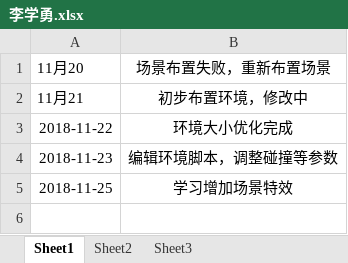
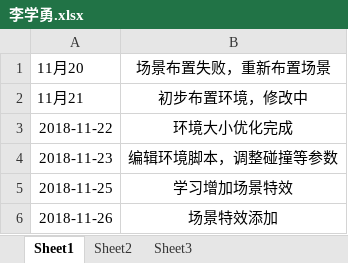
Before and after one commit to liuzhongya/Accident-simulation, an Excel workbook: log/李学勇.xlsx, sheet Sheet1, drawn as a sheet; values as stored, in another font and other column widths than the file's, no borders; the diff names each change by its address in the sheet, - before the commit and + after, or states it on an @@ line.

Commit message:
Update 李学勇.xlsx

```diff
--- a/log/李学勇.xlsx (sheet Sheet1)
+++ b/log/李学勇.xlsx (sheet Sheet1)
+row 6: 2018-11-26 | 场景特效添加
```
